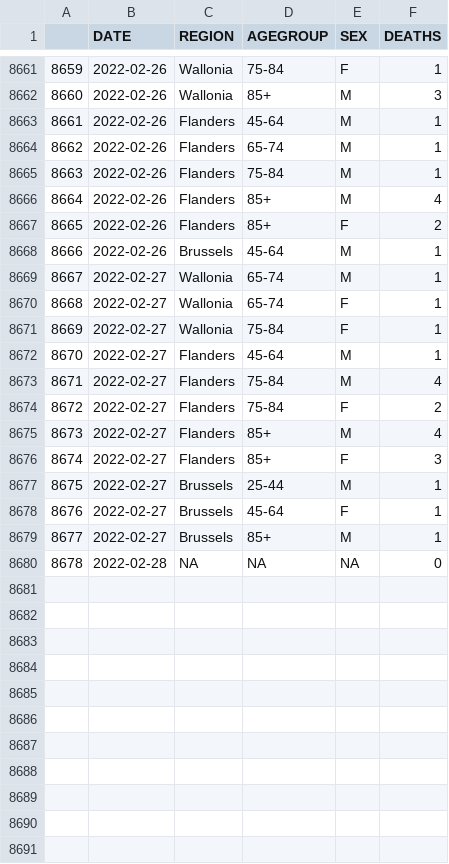
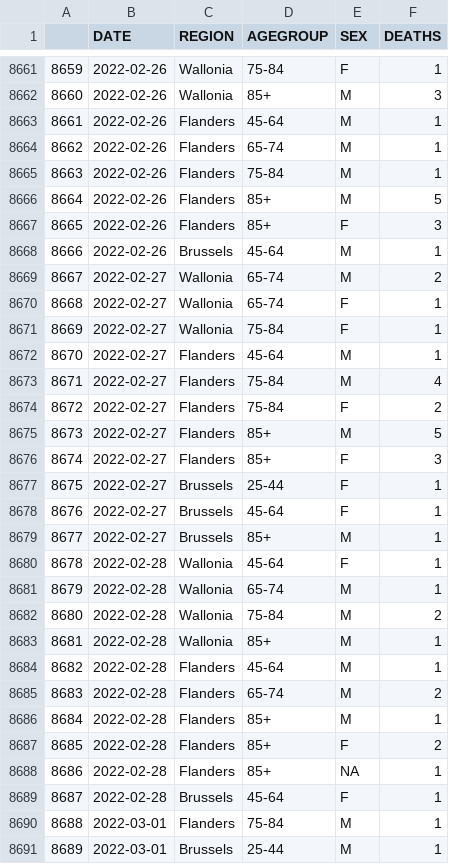
Before and after one commit to pschaus/covidatabe, a CSV file: static/csv/be-covid-mortality.csv, drawn as a sheet; only a part is shown, gaps mark what is left out; addresses are those after the commit; the diff covers the shown part only; the diff names each change by its address in the sheet, - before the commit and + after, or states it on an @@ line.

```diff
--- a/static/csv/be-covid-mortality.csv
+++ b/static/csv/be-covid-mortality.csv
-F8666 (DEATHS): 4
+F8666 (DEATHS): 5
-F8667 (DEATHS): 2
+F8667 (DEATHS): 3
-F8669 (DEATHS): 1
+F8669 (DEATHS): 2
-F8675 (DEATHS): 4
+F8675 (DEATHS): 5
-E8677 (SEX): M
+E8677 (SEX): F
+row 8680: 8678 | 2022-02-28 | Wallonia | 45-64 | F | 1
+row 8681: 8679 | 2022-02-28 | Wallonia | 65-74 | M | 1
+row 8682: 8680 | 2022-02-28 | Wallonia | 75-84 | M | 2
+row 8683: 8681 | 2022-02-28 | Wallonia | 85+ | M | 1
+row 8684: 8682 | 2022-02-28 | Flanders | 45-64 | M | 1
+row 8685: 8683 | 2022-02-28 | Flanders | 65-74 | M | 2
+row 8686: 8684 | 2022-02-28 | Flanders | 85+ | M | 1
+row 8687: 8685 | 2022-02-28 | Flanders | 85+ | F | 2
@@ column A renumbered in row 8688 @@
-C8688 (REGION): NA
+C8688 (REGION): Flanders
-D8688 (AGEGROUP): NA
+D8688 (AGEGROUP): 85+
-F8688 (DEATHS): 0
+F8688 (DEATHS): 1
+row 8689: 8687 | 2022-02-28 | Brussels | 45-64 | F | 1
+row 8690: 8688 | 2022-03-01 | Flanders | 75-84 | M | 1
+row 8691: 8689 | 2022-03-01 | Brussels | 25-44 | M | 1
```
Also changed, not shown: 1 edited cell elsewhere in this file, static/csv/be-covid-provinces-all.csv, 8 other files.
